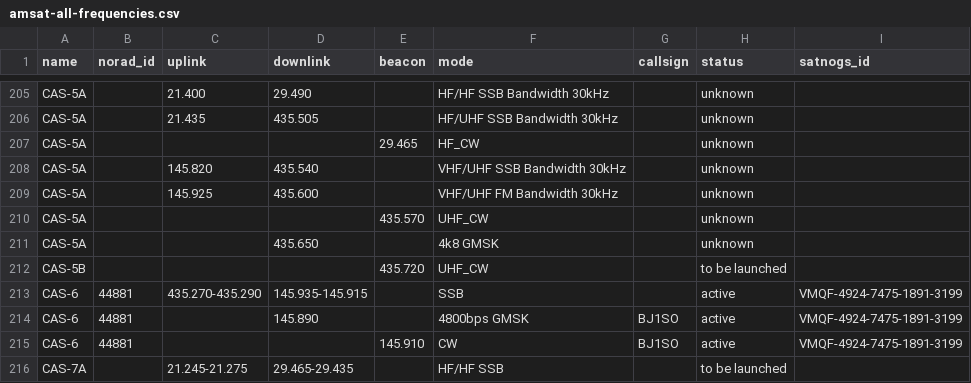
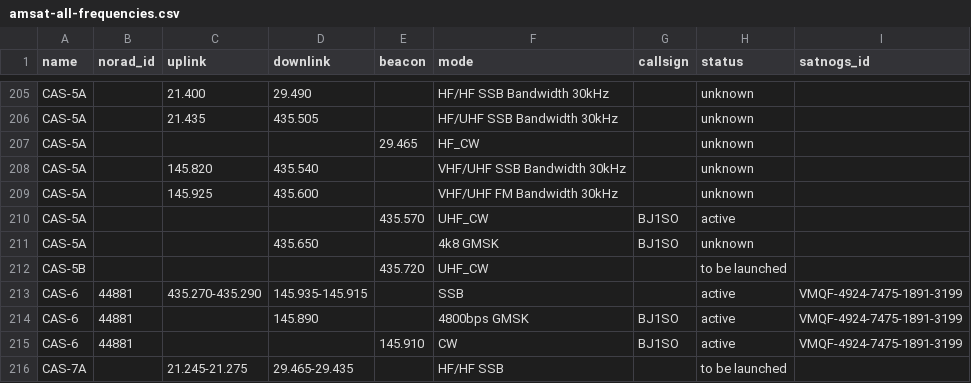
Before and after one commit to maruko8k/amateur-satellite-database, a CSV file: data/amsat-all-frequencies.csv, drawn as a sheet; only a part is shown, gaps mark what is left out.

```diff
--- a/data/amsat-all-frequencies.csv
+++ b/data/amsat-all-frequencies.csv
@@ -209,4 +209,4 @@ CAS-5A,,145.820,435.540,,VHF/UHF SSB Bandwidth 30kHz,,unknown,
 CAS-5A,,145.925,435.600,,VHF/UHF FM Bandwidth 30kHz,,unknown,
-CAS-5A,,,,435.570,UHF_CW,,unknown,
-CAS-5A,,,435.650,,4k8 GMSK,,unknown,
+CAS-5A,,,,435.570,UHF_CW,BJ1SO,active,
+CAS-5A,,,435.650,,4k8 GMSK,BJ1SO,unknown,
 CAS-5B,,,,435.720,UHF_CW,,to be launched,
```
Also changed, not shown: data/amsat-active-frequencies.csv, data/satnogs.csv, 3 other files.
